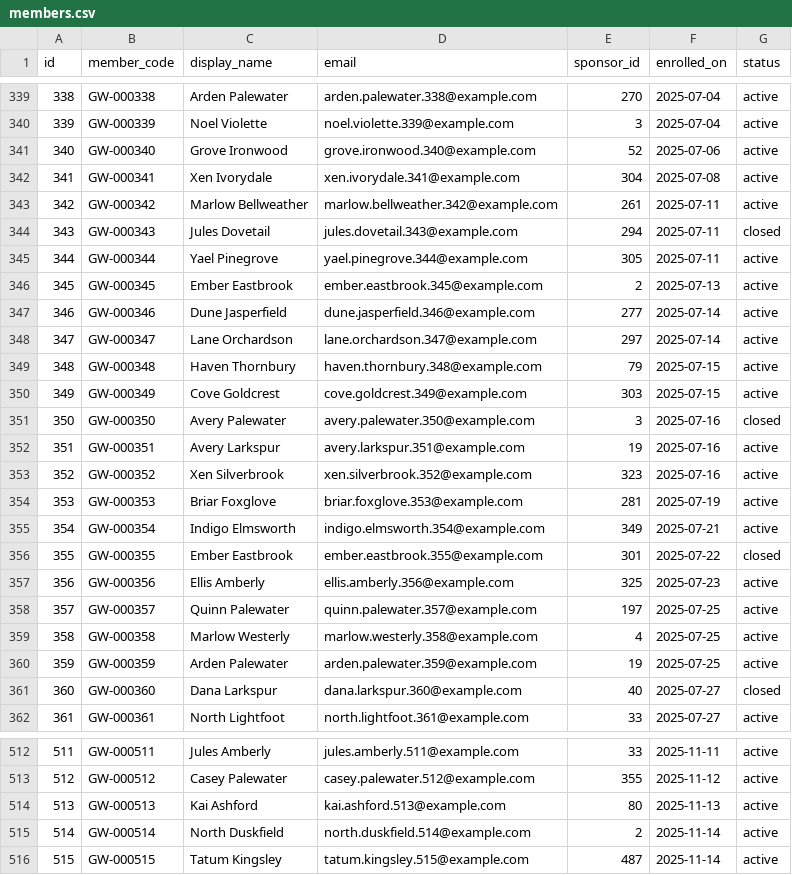
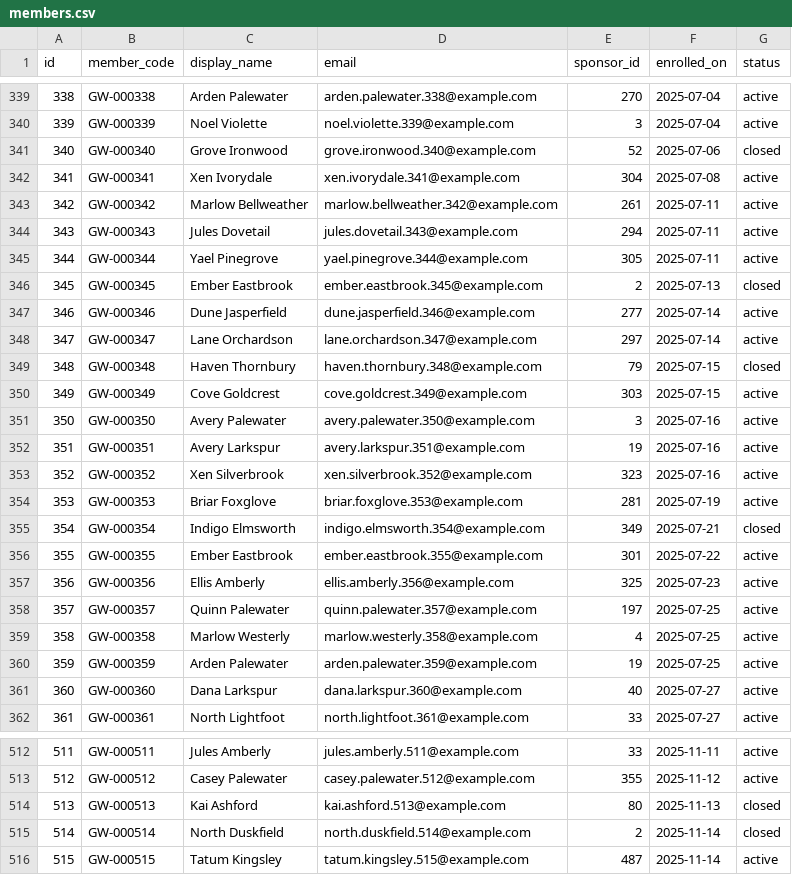
Before and after one commit to howkoz/orvanna, a CSV file: MLM-PILOT/db/seed/output/members.csv, drawn as a sheet; only a part is shown, gaps mark what is left out; the diff covers the shown part only.

```diff
--- a/MLM-PILOT/db/seed/output/members.csv
+++ b/MLM-PILOT/db/seed/output/members.csv
@@ -340,13 +340,13 @@ id,member_code,display_name,email,sponsor_id,enrolled_on,status
 339,GW-000339,Noel Violette,noel.violette.339@example.com,3,2025-07-04,active
-340,GW-000340,Grove Ironwood,grove.ironwood.340@example.com,52,2025-07-06,active
+340,GW-000340,Grove Ironwood,grove.ironwood.340@example.com,52,2025-07-06,closed
 341,GW-000341,Xen Ivorydale,xen.ivorydale.341@example.com,304,2025-07-08,active
 342,GW-000342,Marlow Bellweather,marlow.bellweather.342@example.com,261,2025-07-11,active
-343,GW-000343,Jules Dovetail,jules.dovetail.343@example.com,294,2025-07-11,closed
+343,GW-000343,Jules Dovetail,jules.dovetail.343@example.com,294,2025-07-11,active
 344,GW-000344,Yael Pinegrove,yael.pinegrove.344@example.com,305,2025-07-11,active
-345,GW-000345,Ember Eastbrook,ember.eastbrook.345@example.com,2,2025-07-13,active
+345,GW-000345,Ember Eastbrook,ember.eastbrook.345@example.com,2,2025-07-13,closed
 346,GW-000346,Dune Jasperfield,dune.jasperfield.346@example.com,277,2025-07-14,active
 347,GW-000347,Lane Orchardson,lane.orchardson.347@example.com,297,2025-07-14,active
-348,GW-000348,Haven Thornbury,haven.thornbury.348@example.com,79,2025-07-15,active
+348,GW-000348,Haven Thornbury,haven.thornbury.348@example.com,79,2025-07-15,closed
 349,GW-000349,Cove Goldcrest,cove.goldcrest.349@example.com,303,2025-07-15,active
-350,GW-000350,Avery Palewater,avery.palewater.350@example.com,3,2025-07-16,closed
+350,GW-000350,Avery Palewater,avery.palewater.350@example.com,3,2025-07-16,active
 351,GW-000351,Avery Larkspur,avery.larkspur.351@example.com,19,2025-07-16,active
@@ -354,4 +354,4 @@ id,member_code,display_name,email,sponsor_id,enrolled_on,status
 353,GW-000353,Briar Foxglove,briar.foxglove.353@example.com,281,2025-07-19,active
-354,GW-000354,Indigo Elmsworth,indigo.elmsworth.354@example.com,349,2025-07-21,active
-355,GW-000355,Ember Eastbrook,ember.eastbrook.355@example.com,301,2025-07-22,closed
+354,GW-000354,Indigo Elmsworth,indigo.elmsworth.354@example.com,349,2025-07-21,closed
+355,GW-000355,Ember Eastbrook,ember.eastbrook.355@example.com,301,2025-07-22,active
 356,GW-000356,Ellis Amberly,ellis.amberly.356@example.com,325,2025-07-23,active
@@ -360,3 +360,3 @@ id,member_code,display_name,email,sponsor_id,enrolled_on,status
 359,GW-000359,Arden Palewater,arden.palewater.359@example.com,19,2025-07-25,active
-360,GW-000360,Dana Larkspur,dana.larkspur.360@example.com,40,2025-07-27,closed
+360,GW-000360,Dana Larkspur,dana.larkspur.360@example.com,40,2025-07-27,active
 361,GW-000361,North Lightfoot,north.lightfoot.361@example.com,33,2025-07-27,active
@@ -513,4 +513,4 @@ id,member_code,display_name,email,sponsor_id,enrolled_on,status
 512,GW-000512,Casey Palewater,casey.palewater.512@example.com,355,2025-11-12,active
-513,GW-000513,Kai Ashford,kai.ashford.513@example.com,80,2025-11-13,active
-514,GW-000514,North Duskfield,north.duskfield.514@example.com,2,2025-11-14,active
+513,GW-000513,Kai Ashford,kai.ashford.513@example.com,80,2025-11-13,closed
+514,GW-000514,North Duskfield,north.duskfield.514@example.com,2,2025-11-14,closed
 515,GW-000515,Tatum Kingsley,tatum.kingsley.515@example.com,487,2025-11-14,active
```
Also changed, not shown: 44 edited cells elsewhere in this file, MLM-PILOT/db/seed/output/subscriptions.csv, 11 other files.
